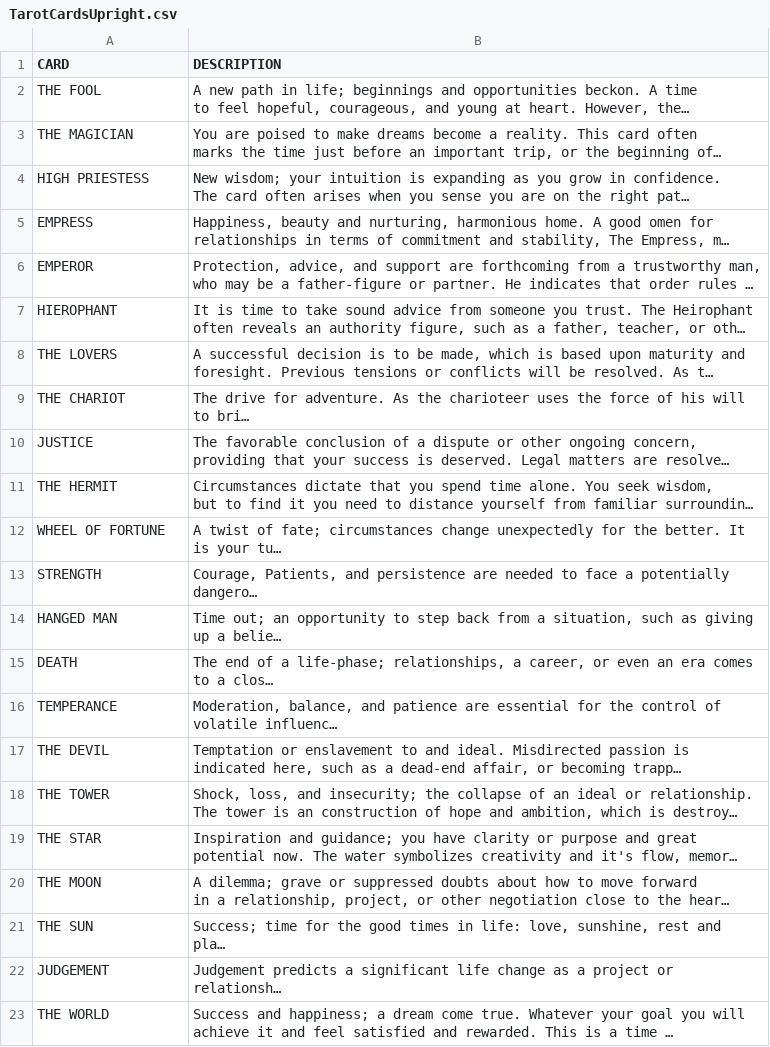
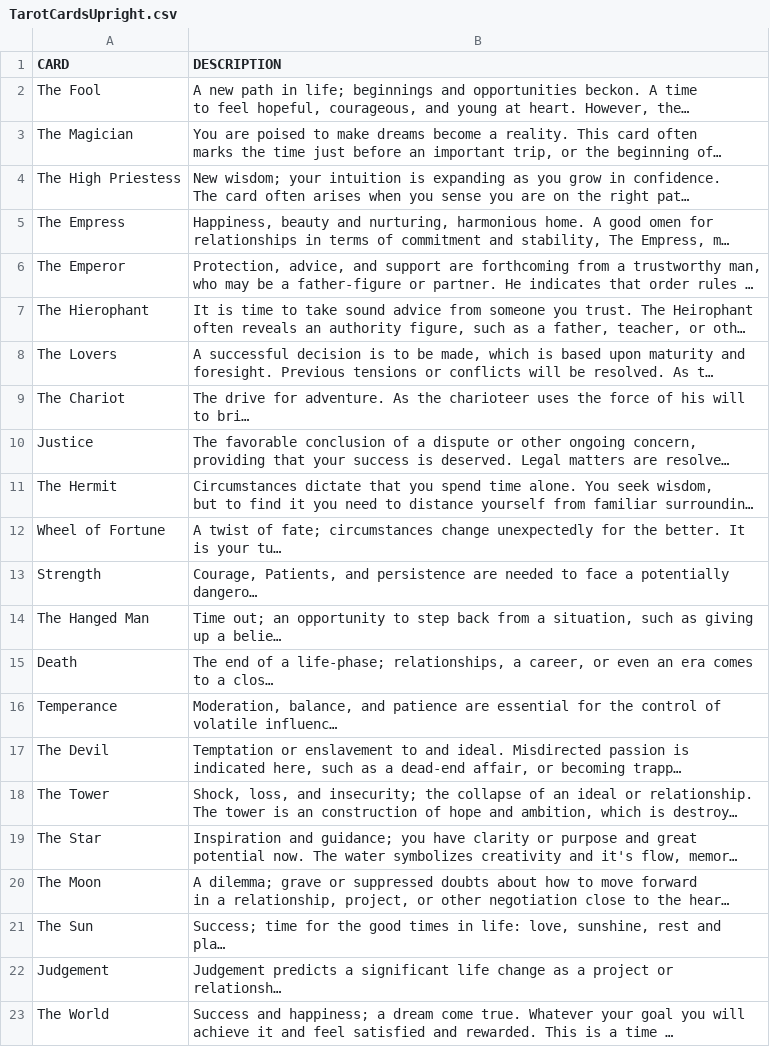
Before and after one commit to cullendales/arcana, a CSV file: TarotCardsUpright.csv, drawn as a sheet; long unchanged cells end in …; the diff names each change by its address in the sheet, - before the commit and + after, or states it on an @@ line.

Commit message:
changed csv column names & added age to cards

```diff
--- a/TarotCardsUpright.csv
+++ b/TarotCardsUpright.csv
-A2 (CARD): THE FOOL
+A2 (CARD): The Fool
-A3 (CARD): THE MAGICIAN
+A3 (CARD): The Magician
-A4 (CARD): HIGH PRIESTESS
+A4 (CARD): The High Priestess
-A5 (CARD): EMPRESS
+A5 (CARD): The Empress
-A6 (CARD): EMPEROR
+A6 (CARD): The Emperor
-A7 (CARD): HIEROPHANT
+A7 (CARD): The Hierophant
-A8 (CARD): THE LOVERS
+A8 (CARD): The Lovers
-A9 (CARD): THE CHARIOT
+A9 (CARD): The Chariot
-A10 (CARD): JUSTICE
+A10 (CARD): Justice
-A11 (CARD): THE HERMIT
+A11 (CARD): The Hermit
-A12 (CARD): WHEEL OF FORTUNE
+A12 (CARD): Wheel of Fortune
-A13 (CARD): STRENGTH
+A13 (CARD): Strength
-A14 (CARD): HANGED MAN
+A14 (CARD): The Hanged Man
-A15 (CARD): DEATH
+A15 (CARD): Death
-A16 (CARD): TEMPERANCE
+A16 (CARD): Temperance
-A17 (CARD): THE DEVIL
+A17 (CARD): The Devil
-A18 (CARD): THE TOWER
+A18 (CARD): The Tower
-A19 (CARD): THE STAR
+A19 (CARD): The Star
-A20 (CARD): THE MOON
+A20 (CARD): The Moon
-A21 (CARD): THE SUN
+A21 (CARD): The Sun
-A22 (CARD): JUDGEMENT
+A22 (CARD): Judgement
-A23 (CARD): THE WORLD
+A23 (CARD): The World
```
Also changed, not shown: 1 other file.
